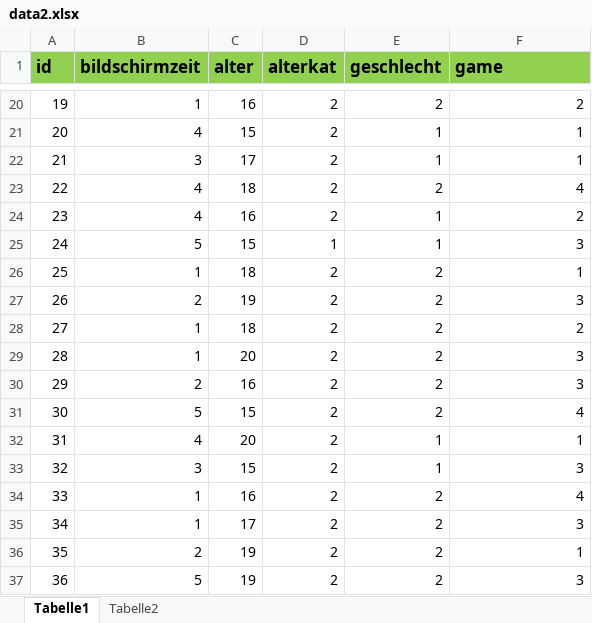
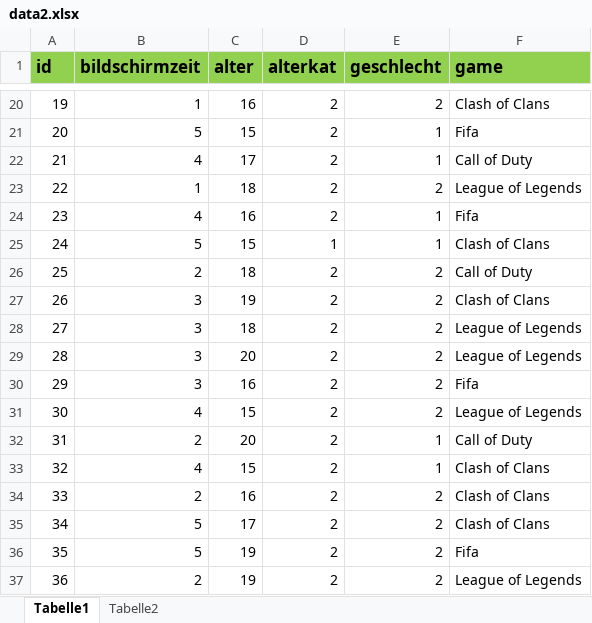
Before and after one commit to unifr-eho/bubbles, an Excel workbook: assets/data/data2.xlsx, sheet Tabelle1, drawn as a sheet; only a part is shown, gaps mark what is left out; values as stored, in another font and other column widths than the file's, no borders; the diff covers the shown part only; the diff names each change by its address in the sheet, - before the commit and + after, or states it on an @@ line.

```diff
--- a/assets/data/data2.xlsx (sheet Tabelle1)
+++ b/assets/data/data2.xlsx (sheet Tabelle1)
-F20 (game): 2
+F20 (game): Clash of Clans
-B21 (bildschirmzeit): 4
+B21 (bildschirmzeit): 5
-F21 (game): 1
+F21 (game): Fifa
-B22 (bildschirmzeit): 3
+B22 (bildschirmzeit): 4
-F22 (game): 1
+F22 (game): Call of Duty
-B23 (bildschirmzeit): 4
+B23 (bildschirmzeit): 1
-F23 (game): 4
+F23 (game): League of Legends
-F24 (game): 2
+F24 (game): Fifa
-F25 (game): 3
+F25 (game): Clash of Clans
-B26 (bildschirmzeit): 1
+B26 (bildschirmzeit): 2
-F26 (game): 1
+F26 (game): Call of Duty
-B27 (bildschirmzeit): 2
+B27 (bildschirmzeit): 3
-F27 (game): 3
+F27 (game): Clash of Clans
-B28:B29 (bildschirmzeit): 1
+B28:B29 (bildschirmzeit): 3
-F28 (game): 2
+F28 (game): League of Legends
-F29 (game): 3
+F29 (game): League of Legends
-B30 (bildschirmzeit): 2
+B30 (bildschirmzeit): 3
-F30 (game): 3
+F30 (game): Fifa
-B31 (bildschirmzeit): 5
+B31 (bildschirmzeit): 4
-F31 (game): 4
+F31 (game): League of Legends
-B32 (bildschirmzeit): 4
+B32 (bildschirmzeit): 2
-F32 (game): 1
+F32 (game): Call of Duty
-B33 (bildschirmzeit): 3
+B33 (bildschirmzeit): 4
-F33 (game): 3
+F33 (game): Clash of Clans
-B34 (bildschirmzeit): 1
+B34 (bildschirmzeit): 2
-F34 (game): 4
+F34 (game): Clash of Clans
-B35 (bildschirmzeit): 1
+B35 (bildschirmzeit): 5
-F35 (game): 3
+F35 (game): Clash of Clans
-B36 (bildschirmzeit): 2
+B36 (bildschirmzeit): 5
-F36 (game): 1
+F36 (game): Fifa
-B37 (bildschirmzeit): 5
+B37 (bildschirmzeit): 2
-F37 (game): 3
+F37 (game): League of Legends
```
Also changed, not shown: 500 edited cells elsewhere in this sheet, 5 other files.
